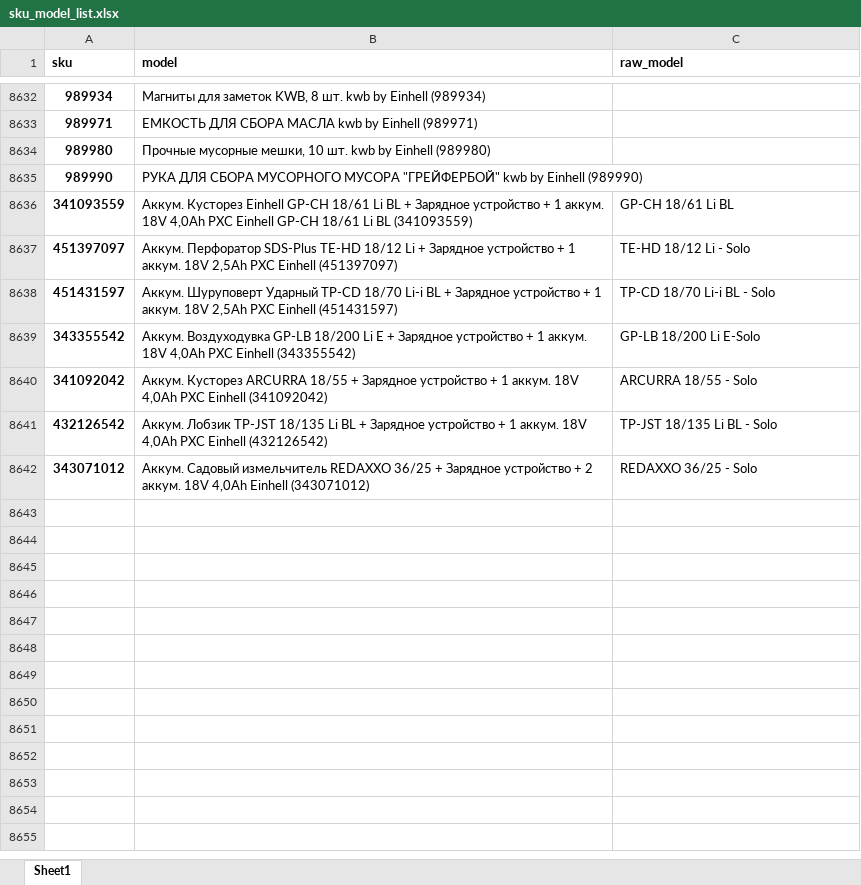
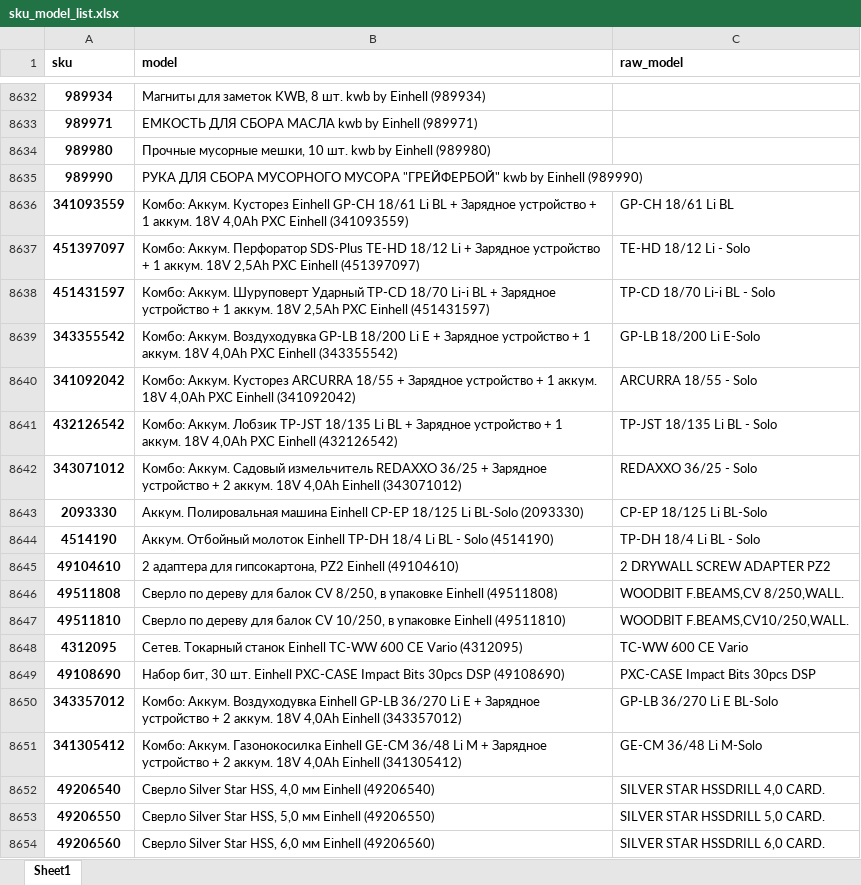
Before and after one commit to einhellcentralasia/sku-matcher-app, an Excel workbook: public/sku_model_list.xlsx, sheet Sheet1, drawn as a sheet; only a part is shown, gaps mark what is left out; values as stored, in another font and other column widths than the file's, no borders; conditional formats not drawn; the diff covers the shown part only; the diff names each change by its address in the sheet, - before the commit and + after, or states it on an @@ line.

Commit message:
Update sku_model_list.xlsx

```diff
--- a/public/sku_model_list.xlsx (sheet Sheet1)
+++ b/public/sku_model_list.xlsx (sheet Sheet1)
-B8636 (model): Аккум. Кусторез Einhell GP-CH 18/61 Li BL + Зарядное устройство + 1 аккум. 18V 4,0Ah PXC Einhell GP-CH 18/61 Li BL (341093559)
+B8636 (model): Комбо: Аккум. Кусторез Einhell GP-CH 18/61 Li BL + Зарядное устройство + 1 аккум. 18V 4,0Ah PXC Einhell (341093559)
-B8637 (model): Аккум. Перфоратор…
+B8637 (model): Комбо: Аккум. Перфоратор…
-B8638 (model): Аккум. Шуруповерт…
+B8638 (model): Комбо: Аккум. Шуруповерт…
-B8639 (model): Аккум. Воздуходувка…
+B8639 (model): Комбо: Аккум. Воздуходувка…
-B8640 (model): Аккум. Кусторез…
+B8640 (model): Комбо: Аккум. Кусторез…
-B8641 (model): Аккум. Лобзик…
+B8641 (model): Комбо: Аккум. Лобзик…
-B8642 (model): Аккум. Садовый…
+B8642 (model): Комбо: Аккум. Садовый…
+row 8643: 2093330 | Аккум. Полировальная машина Einhell CP-EP 18/125 Li BL-Solo (2093330) | CP-EP 18/125 Li BL-Solo
+row 8644: 4514190 | Аккум. Отбойный молоток Einhell TP-DH 18/4 Li BL - Solo (4514190) | TP-DH 18/4 Li BL - Solo
+row 8645: 49104610 | 2 адаптера для гипсокартона, PZ2 Einhell (49104610) | 2 DRYWALL SCREW ADAPTER PZ2
+row 8646: 49511808 | Сверло по дереву для балок CV 8/250, в упаковке Einhell (49511808) | WOODBIT F.BEAMS,CV 8/250,WALL.
+row 8647: 49511810 | Сверло по дереву для балок CV 10/250, в упаковке Einhell (49511810) | WOODBIT F.BEAMS,CV10/250,WALL.
+row 8648: 4312095 | Сетев. Токарный станок Einhell TC-WW 600 CE Vario (4312095) | TC-WW 600 CE Vario
+row 8649: 49108690 | Набор бит, 30 шт. Einhell PXC-CASE Impact Bits 30pcs DSP (49108690) | PXC-CASE Impact Bits 30pcs DSP
+row 8650: 343357012 | Комбо: Аккум. Воздуходувка Einhell GP-LB 36/270 Li E + Зарядное устройство + 2 аккум. 18V 4,0Ah Einhell (343357012) | GP-LB 36/270 Li E BL-Solo
+row 8651: 341305412 | Комбо: Аккум. Газонокосилка Einhell GE-CM 36/48 Li M + Зарядное устройство + 2 аккум. 18V 4,0Ah Einhell (341305412) | GE-CM 36/48 Li M-Solo
+row 8652: 49206540 | Сверло Silver Star HSS, 4,0 мм Einhell (49206540) | SILVER STAR HSSDRILL 4,0 CARD.
+row 8653: 49206550 | Сверло Silver Star HSS, 5,0 мм Einhell (49206550) | SILVER STAR HSSDRILL 5,0 CARD.
+row 8654: 49206560 | Сверло Silver Star HSS, 6,0 мм Einhell (49206560) | SILVER STAR HSSDRILL 6,0 CARD.
```
Also changed, not shown: 28 added rows and 218 edited cells elsewhere in this sheet.
